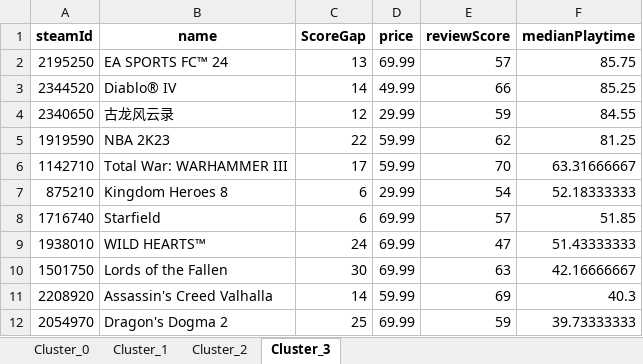
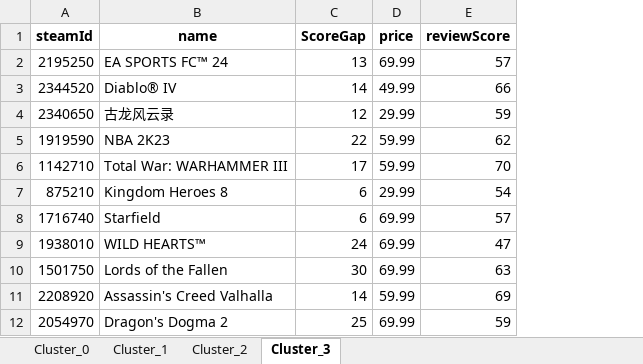
Before and after one commit to arcboundavenger/A-Cross-Language-Analysis, an Excel workbook: clustered_results.xlsx, sheet Cluster_3, drawn as a sheet; only a part is shown; values as stored, in another font and other column widths than the file's, no borders; the diff names each change by its address in the sheet, - before the commit and + after, or states it on an @@ line.

```diff
--- a/clustered_results.xlsx (sheet Cluster_3)
+++ b/clustered_results.xlsx (sheet Cluster_3)
-column F (medianPlaytime), rows 2-12: 85.75 | 85.25 | 84.55 | 81.25 | 63.31666667 | 52.18333333 | 51.85 | 51.43333333 | 42.16666667 | 40.3 | 39.73333333
```
Also changed, not shown: sheet Cluster_2, sheet Cluster_0, sheet Cluster_1, 1 other file.
